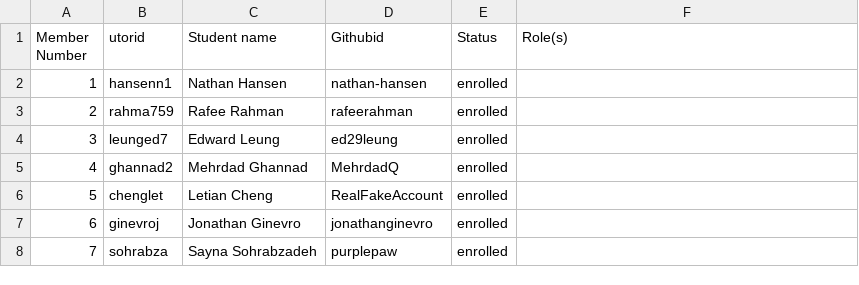
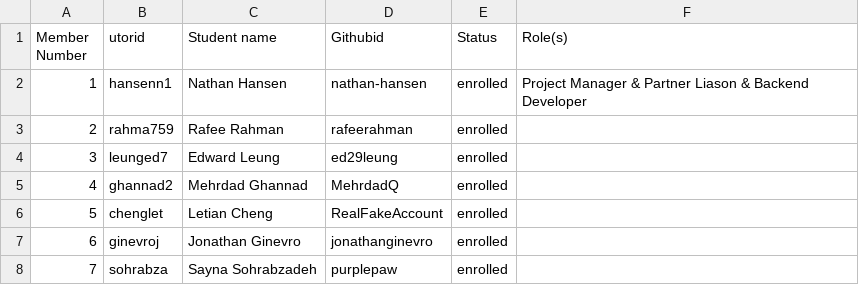
Before and after one commit to rafeerahman/Anonymizer, a CSV file: team/Team-17-Control_Alt_Elite.csv, drawn as a sheet.

Commit message:
add Nathan roles to csv

```diff
--- a/team/Team-17-Control_Alt_Elite.csv
+++ b/team/Team-17-Control_Alt_Elite.csv
@@ -1,3 +1,3 @@
 Member Number,utorid,Student name,Githubid,Status,Role(s)
-1,hansenn1,Nathan Hansen,nathan-hansen,enrolled,
+1,hansenn1,Nathan Hansen,nathan-hansen,enrolled,Project Manager & Partner Liason & Backend Developer
 2,rahma759,Rafee Rahman,rafeerahman,enrolled,
```
